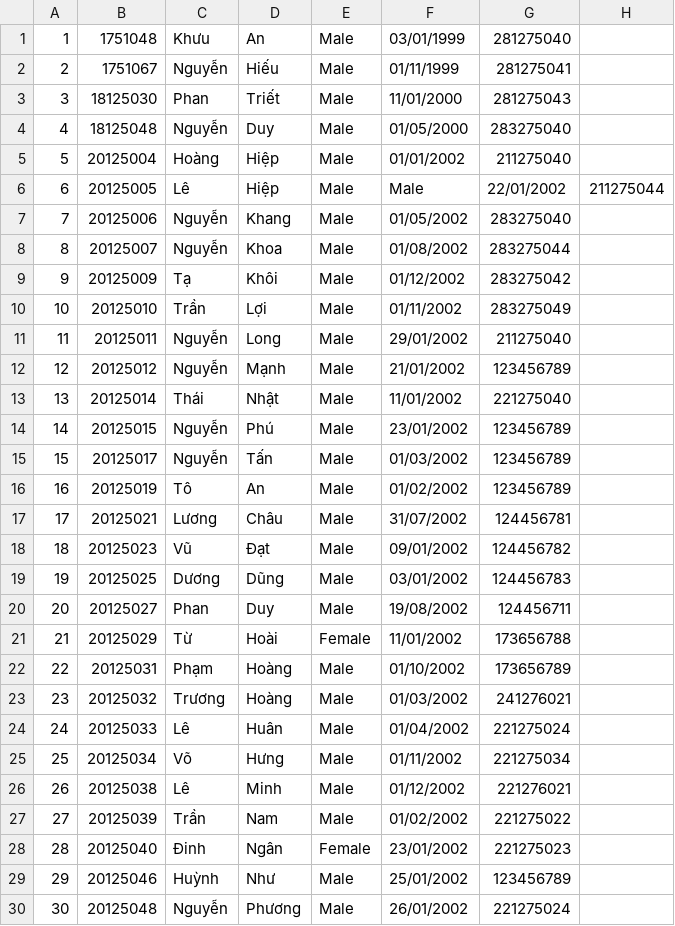
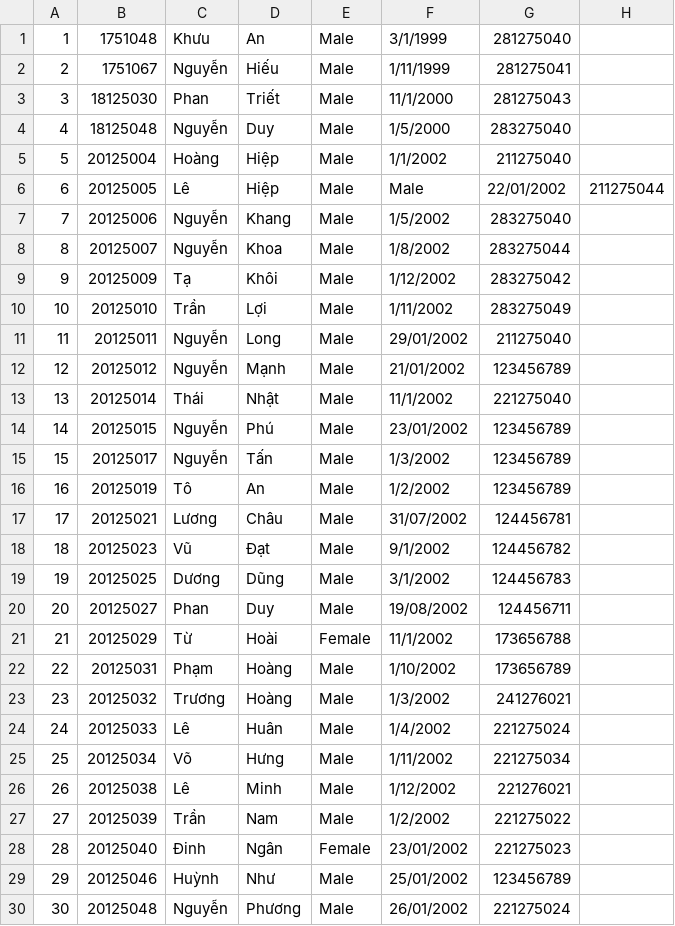
Before and after one commit to triminh12042002/CS162_projects, a CSV file: FinalProject/FinalProject/allStudent20CTT22020-2021.csv, drawn as a sheet; only a part is shown; the diff covers the shown part only.

```diff
--- a/FinalProject/FinalProject/allStudent20CTT22020-2021.csv
+++ b/FinalProject/FinalProject/allStudent20CTT22020-2021.csv
@@ -1,10 +1,10 @@
-1,1751048,Khưu ,An,Male,03/01/1999,281275040
-2,1751067,Nguyễn , Hiếu,Male,01/11/1999,281275041
-3,18125030,Phan,Triết,Male,11/01/2000,281275043
-4,18125048,Nguyễn,Duy,Male,01/05/2000,283275040
-5,20125004,Hoàng,Hiệp,Male,01/01/2002,211275040
+1,1751048,Khưu ,An,Male,3/1/1999,281275040,
+2,1751067,Nguyễn , Hiếu,Male,1/11/1999,281275041,
+3,18125030,Phan,Triết,Male,11/1/2000,281275043,
+4,18125048,Nguyễn,Duy,Male,1/5/2000,283275040,
+5,20125004,Hoàng,Hiệp,Male,1/1/2002,211275040,
 6,20125005,Lê , Hiệp,Male,Male,22/01/2002,211275044
-7,20125006,Nguyễn ,Khang,Male,01/05/2002,283275040
-8,20125007,Nguyễn, Khoa,Male,01/08/2002,283275044
-9,20125009,Tạ ,Khôi,Male,01/12/2002,283275042
-10,20125010,Trần ,Lợi,Male,01/11/2002,283275049
+7,20125006,Nguyễn ,Khang,Male,1/5/2002,283275040,
+8,20125007,Nguyễn, Khoa,Male,1/8/2002,283275044,
+9,20125009,Tạ ,Khôi,Male,1/12/2002,283275042,
+10,20125010,Trần ,Lợi,Male,1/11/2002,283275049,
@@ -13 +13 @@
-13,20125014,Thái , Nhật,Male,11/01/2002,221275040
+13,20125014,Thái , Nhật,Male,11/1/2002,221275040,
@@ -15,2 +15,2 @@
-15,20125017,Nguyễn , Tấn,Male,01/03/2002,123456789
-16,20125019,Tô , An,Male,01/02/2002,123456789
+15,20125017,Nguyễn , Tấn,Male,1/3/2002,123456789,
+16,20125019,Tô , An,Male,1/2/2002,123456789,
@@ -18,2 +18,2 @@
-18,20125023,Vũ , Đạt,Male,09/01/2002,124456782
-19,20125025,Dương , Dũng,Male,03/01/2002,124456783
+18,20125023,Vũ , Đạt,Male,9/1/2002,124456782,
+19,20125025,Dương , Dũng,Male,3/1/2002,124456783,
@@ -21,7 +21,7 @@
-21,20125029,Từ ,Hoài,Female,11/01/2002,173656788
-22,20125031,Phạm , Hoàng,Male,01/10/2002,173656789
-23,20125032,Trương , Hoàng,Male,01/03/2002,241276021
-24,20125033,Lê , Huân,Male,01/04/2002,221275024
-25,20125034,Võ , Hưng,Male,01/11/2002,221275034
-26,20125038,Lê , Minh,Male,01/12/2002,221276021
-27,20125039,Trần , Nam,Male,01/02/2002,221275022
+21,20125029,Từ ,Hoài,Female,11/1/2002,173656788,
+22,20125031,Phạm , Hoàng,Male,1/10/2002,173656789,
+23,20125032,Trương , Hoàng,Male,1/3/2002,241276021,
+24,20125033,Lê , Huân,Male,1/4/2002,221275024,
+25,20125034,Võ , Hưng,Male,1/11/2002,221275034,
+26,20125038,Lê , Minh,Male,1/12/2002,221276021,
+27,20125039,Trần , Nam,Male,1/2/2002,221275022,
```
Also changed, not shown: 14 edited cells elsewhere in this file, 1 other file.
